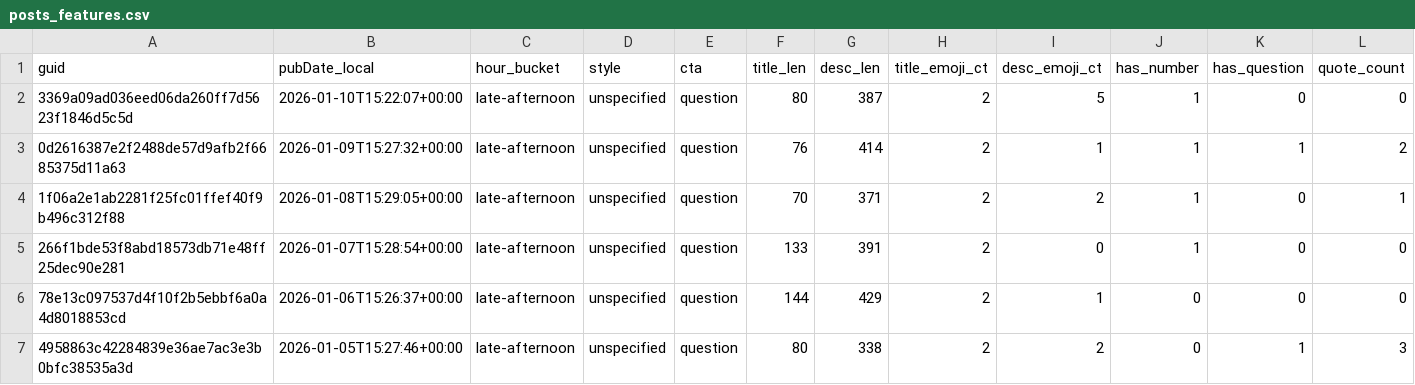
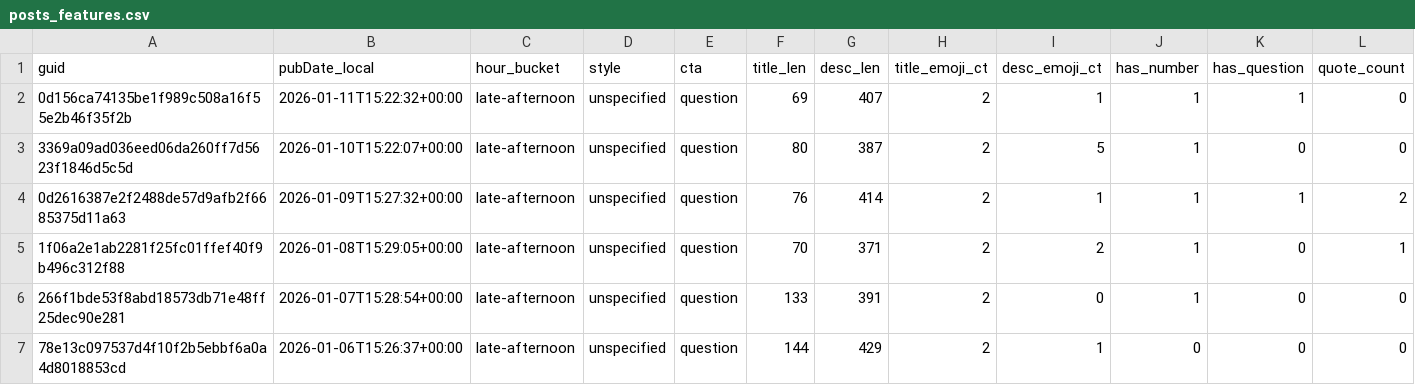
Before and after one commit to nikopastore/scalepilot-autopost, a CSV file: analytics/posts_features.csv, drawn as a sheet; only a part is shown; the shorter side is filled out with more unchanged rows; rows hold the shown columns only; the diff names each change by its address in the sheet, - before the commit and + after, or states it on an @@ line.

Commit message:
analytics: update reports [skip ci]

```diff
--- a/analytics/posts_features.csv
+++ b/analytics/posts_features.csv
+row 2: 0d156ca74135be1f989c508a16f55e2b46f35f2b | 2026-01-11T15:22:32+00:00 | late-afternoon | unspecified | question | 69 | 407 | 2 | 1 | 1 | 1 | 0
```
Also changed, not shown: analytics/feature_summary.csv, 2 other files.
